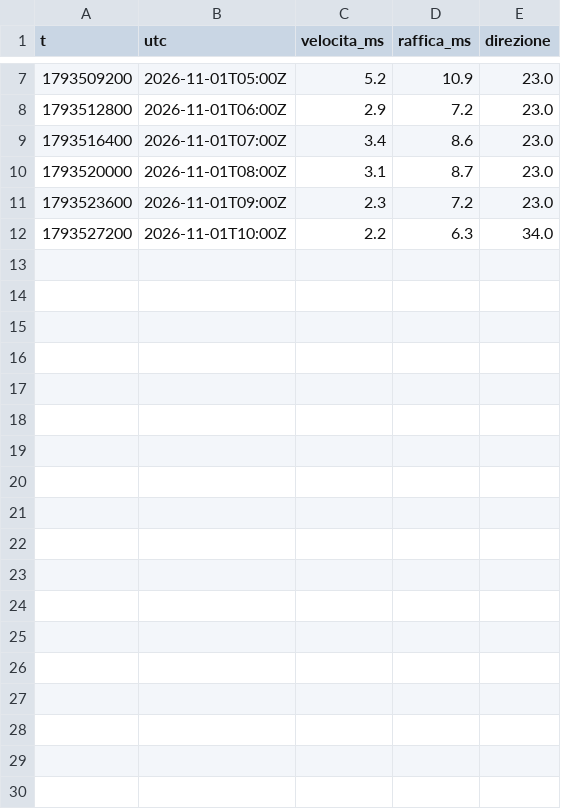
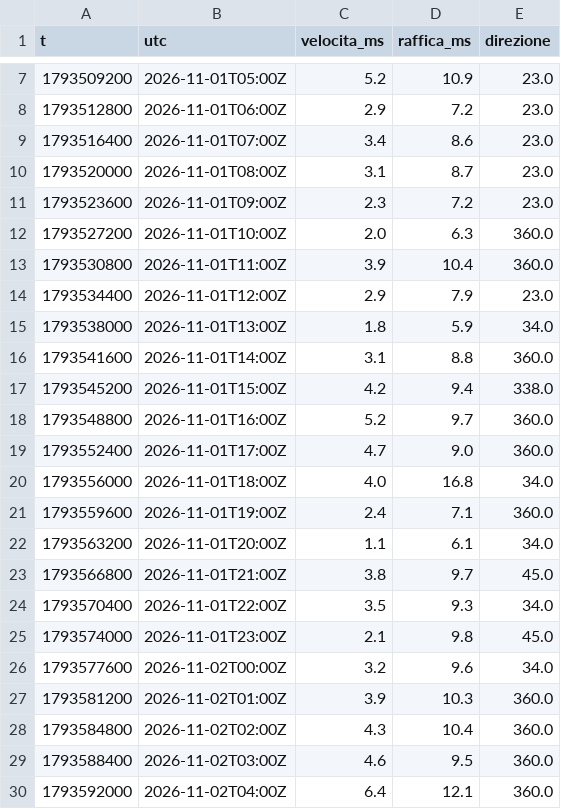
Before and after one commit to fabiotestai/meteo-tirreno, a CSV file: dati/osservati/ARPAL_ME00309_2026-11.csv, drawn as a sheet; only a part is shown, gaps mark what is left out; the diff covers the shown part only.

```diff
--- a/dati/osservati/ARPAL_ME00309_2026-11.csv
+++ b/dati/osservati/ARPAL_ME00309_2026-11.csv
@@ -11,2 +11,20 @@ t,utc,velocita_ms,raffica_ms,direzione
 1793523600,2026-11-01T09:00Z,2.3,7.2,23.0
-1793527200,2026-11-01T10:00Z,2.2,6.3,34.0
+1793527200,2026-11-01T10:00Z,2.0,6.3,360.0
+1793530800,2026-11-01T11:00Z,3.9,10.4,360.0
+1793534400,2026-11-01T12:00Z,2.9,7.9,23.0
+1793538000,2026-11-01T13:00Z,1.8,5.9,34.0
+1793541600,2026-11-01T14:00Z,3.1,8.8,360.0
+1793545200,2026-11-01T15:00Z,4.2,9.4,338.0
+1793548800,2026-11-01T16:00Z,5.2,9.7,360.0
+1793552400,2026-11-01T17:00Z,4.7,9.0,360.0
+1793556000,2026-11-01T18:00Z,4.0,16.8,34.0
+1793559600,2026-11-01T19:00Z,2.4,7.1,360.0
+1793563200,2026-11-01T20:00Z,1.1,6.1,34.0
+1793566800,2026-11-01T21:00Z,3.8,9.7,45.0
+1793570400,2026-11-01T22:00Z,3.5,9.3,34.0
+1793574000,2026-11-01T23:00Z,2.1,9.8,45.0
+1793577600,2026-11-02T00:00Z,3.2,9.6,34.0
+1793581200,2026-11-02T01:00Z,3.9,10.3,360.0
+1793584800,2026-11-02T02:00Z,4.3,10.4,360.0
+1793588400,2026-11-02T03:00Z,4.6,9.5,360.0
+1793592000,2026-11-02T04:00Z,6.4,12.1,360.0
```
Also changed, not shown: 9 added rows elsewhere in this file, dati/osservati/ARPAL_ME00094_2026-11.csv, dati/osservati/ARPAL_ME00208_2026-11.csv, 4 other files.
